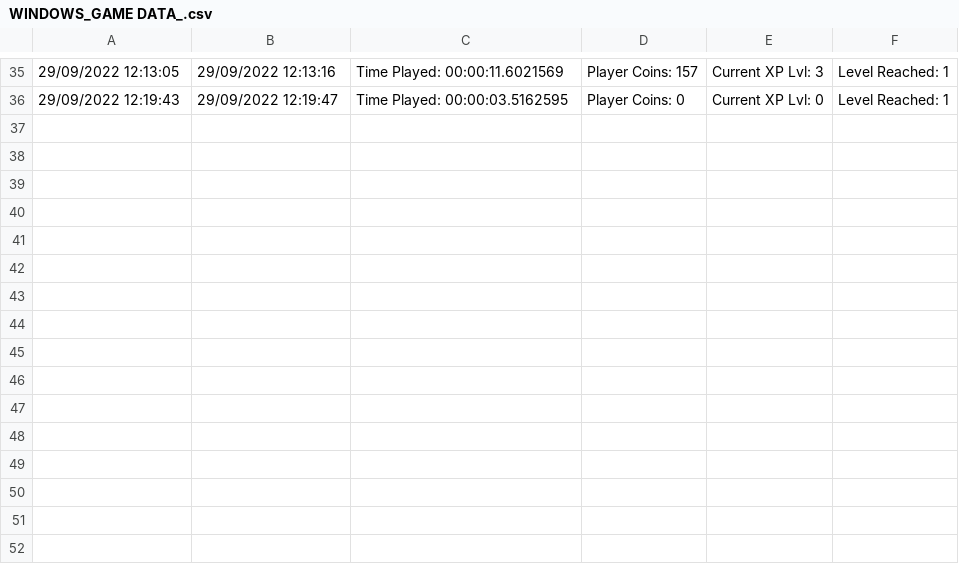
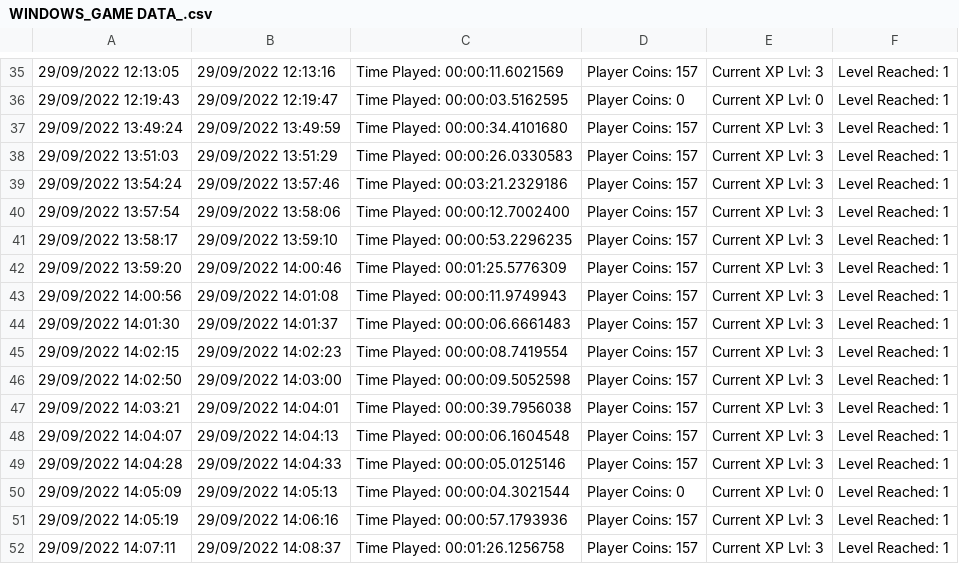
Before and after one commit to Jacki3/NoteReaderAdventure, a CSV file: Assets/WINDOWS_GAME DATA_.csv, drawn as a sheet; only a part is shown, gaps mark what is left out.

```diff
--- a/Assets/WINDOWS_GAME DATA_.csv
+++ b/Assets/WINDOWS_GAME DATA_.csv
@@ -36 +36,17 @@
 29/09/2022 12:19:43,29/09/2022 12:19:47,Time Played: 00:00:03.5162595,Player Coins: 0,Current XP Lvl: 0,Level Reached: 1
+29/09/2022 13:49:24,29/09/2022 13:49:59,Time Played: 00:00:34.4101680,Player Coins: 157,Current XP Lvl: 3,Level Reached: 1
+29/09/2022 13:51:03,29/09/2022 13:51:29,Time Played: 00:00:26.0330583,Player Coins: 157,Current XP Lvl: 3,Level Reached: 1
+29/09/2022 13:54:24,29/09/2022 13:57:46,Time Played: 00:03:21.2329186,Player Coins: 157,Current XP Lvl: 3,Level Reached: 1
+29/09/2022 13:57:54,29/09/2022 13:58:06,Time Played: 00:00:12.7002400,Player Coins: 157,Current XP Lvl: 3,Level Reached: 1
+29/09/2022 13:58:17,29/09/2022 13:59:10,Time Played: 00:00:53.2296235,Player Coins: 157,Current XP Lvl: 3,Level Reached: 1
+29/09/2022 13:59:20,29/09/2022 14:00:46,Time Played: 00:01:25.5776309,Player Coins: 157,Current XP Lvl: 3,Level Reached: 1
+29/09/2022 14:00:56,29/09/2022 14:01:08,Time Played: 00:00:11.9749943,Player Coins: 157,Current XP Lvl: 3,Level Reached: 1
+29/09/2022 14:01:30,29/09/2022 14:01:37,Time Played: 00:00:06.6661483,Player Coins: 157,Current XP Lvl: 3,Level Reached: 1
+29/09/2022 14:02:15,29/09/2022 14:02:23,Time Played: 00:00:08.7419554,Player Coins: 157,Current XP Lvl: 3,Level Reached: 1
+29/09/2022 14:02:50,29/09/2022 14:03:00,Time Played: 00:00:09.5052598,Player Coins: 157,Current XP Lvl: 3,Level Reached: 1
+29/09/2022 14:03:21,29/09/2022 14:04:01,Time Played: 00:00:39.7956038,Player Coins: 157,Current XP Lvl: 3,Level Reached: 1
+29/09/2022 14:04:07,29/09/2022 14:04:13,Time Played: 00:00:06.1604548,Player Coins: 157,Current XP Lvl: 3,Level Reached: 1
+29/09/2022 14:04:28,29/09/2022 14:04:33,Time Played: 00:00:05.0125146,Player Coins: 157,Current XP Lvl: 3,Level Reached: 1
+29/09/2022 14:05:09,29/09/2022 14:05:13,Time Played: 00:00:04.3021544,Player Coins: 0,Current XP Lvl: 0,Level Reached: 1
+29/09/2022 14:05:19,29/09/2022 14:06:16,Time Played: 00:00:57.1793936,Player Coins: 157,Current XP Lvl: 3,Level Reached: 1
+29/09/2022 14:07:11,29/09/2022 14:08:37,Time Played: 00:01:26.1256758,Player Coins: 157,Current XP Lvl: 3,Level Reached: 1
```
Also changed, not shown: 8 other files.
